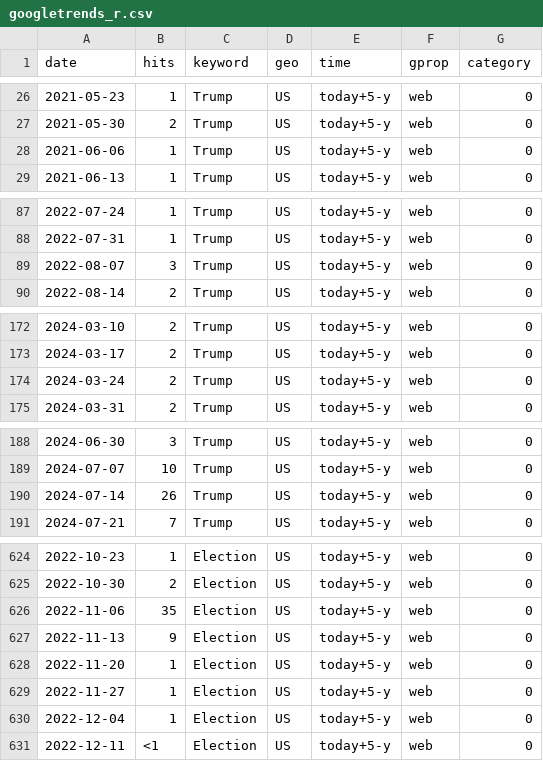
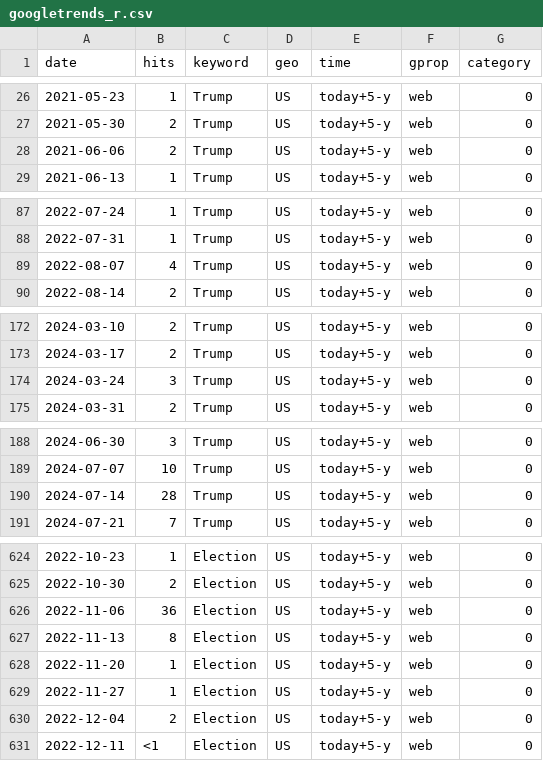
Before and after one commit to Musharraf24/Musharraf24.github.io, a CSV file: googletrends_r.csv, drawn as a sheet; only a part is shown, gaps mark what is left out; the diff covers the shown part only.

```diff
--- a/googletrends_r.csv
+++ b/googletrends_r.csv
@@ -27,3 +27,3 @@
 2021-05-30,"2","Trump","US","today+5-y","web",0
-2021-06-06,"1","Trump","US","today+5-y","web",0
+2021-06-06,"2","Trump","US","today+5-y","web",0
 2021-06-13,"1","Trump","US","today+5-y","web",0
@@ -88,3 +88,3 @@
 2022-07-31,"1","Trump","US","today+5-y","web",0
-2022-08-07,"3","Trump","US","today+5-y","web",0
+2022-08-07,"4","Trump","US","today+5-y","web",0
 2022-08-14,"2","Trump","US","today+5-y","web",0
@@ -173,3 +173,3 @@
 2024-03-17,"2","Trump","US","today+5-y","web",0
-2024-03-24,"2","Trump","US","today+5-y","web",0
+2024-03-24,"3","Trump","US","today+5-y","web",0
 2024-03-31,"2","Trump","US","today+5-y","web",0
@@ -189,3 +189,3 @@
 2024-07-07,"10","Trump","US","today+5-y","web",0
-2024-07-14,"26","Trump","US","today+5-y","web",0
+2024-07-14,"28","Trump","US","today+5-y","web",0
 2024-07-21,"7","Trump","US","today+5-y","web",0
@@ -625,7 +625,7 @@
 2022-10-30,"2","Election","US","today+5-y","web",0
-2022-11-06,"35","Election","US","today+5-y","web",0
-2022-11-13,"9","Election","US","today+5-y","web",0
+2022-11-06,"36","Election","US","today+5-y","web",0
+2022-11-13,"8","Election","US","today+5-y","web",0
 2022-11-20,"1","Election","US","today+5-y","web",0
 2022-11-27,"1","Election","US","today+5-y","web",0
-2022-12-04,"1","Election","US","today+5-y","web",0
+2022-12-04,"2","Election","US","today+5-y","web",0
 2022-12-11,"<1","Election","US","today+5-y","web",0
```
Also changed, not shown: 21 edited cells elsewhere in this file, 20 other files.
